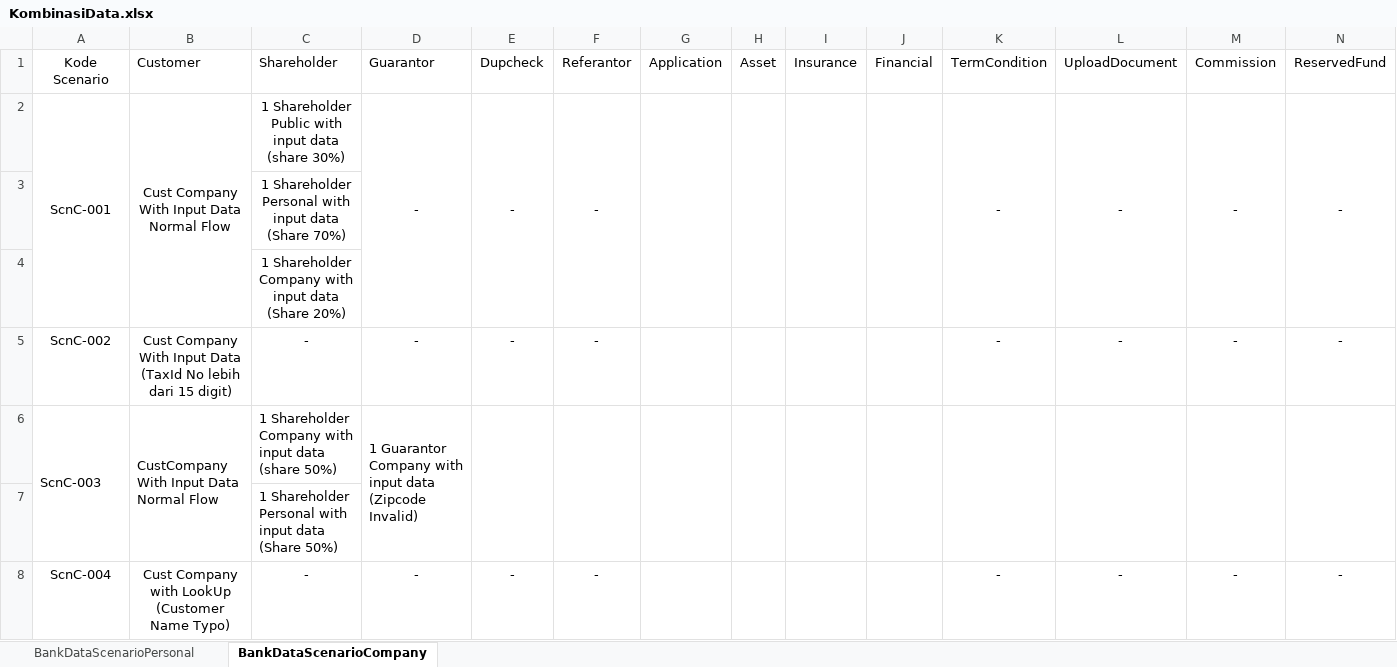
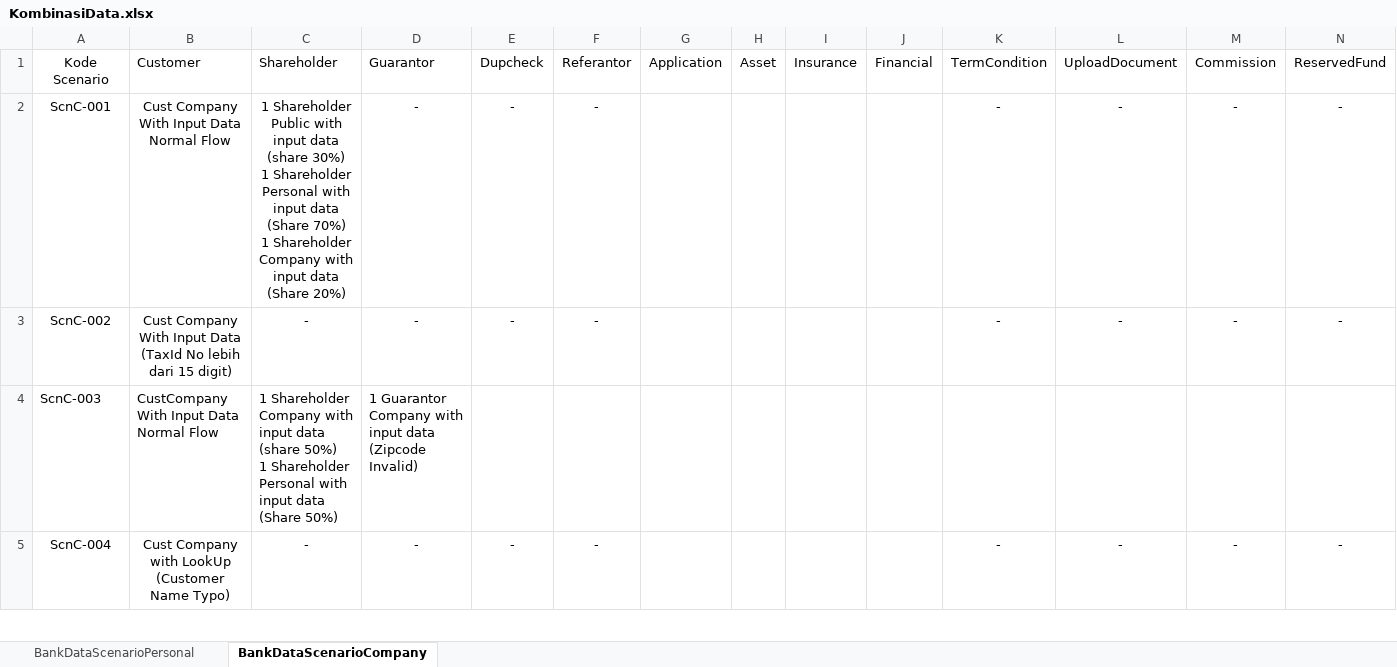
Before and after one commit to qcadins/DemoWorkflow, an Excel workbook: Excel/KombinasiData.xlsx, sheet BankDataScenarioCompany, drawn as a sheet; only a part is shown; values as stored, in another font and other column widths than the file's, no borders; removed rows and columns are numbered as before the commit, all else as after; rows hold the shown columns only; ↵ is a line break in a cell; the diff covers the shown part only; the diff names each change by its address in the sheet, - before the commit and + after, or states it on an @@ line.

Commit message:
Add files via upload

```diff
--- a/Excel/KombinasiData.xlsx (sheet BankDataScenarioCompany)
+++ b/Excel/KombinasiData.xlsx (sheet BankDataScenarioCompany)
-A2:A4 merged
-B2:B4 merged
-C2: …(share 30%)
+C2: …(share 30%) ↵ 1 Shareholder Personal with input data (Share 70%) ↵ 1 Shareholder Company with input data (Share 20%)
-D2:D4 merged
-E2:E4 merged
-F2:F4 merged
-G2:G4 merged
-H2:H4 merged
-I2:I4 merged
-J2:J4 merged
-K2:K4 merged
-L2:L4 merged
-M2:M4 merged
-N2:N4 merged
-row 3:  |  | 1 Shareholder Personal with input data (Share 70%)
-row 4:  |  | 1 Shareholder Company with input data (Share 20%)
-A6:A7 merged
-B6:B7 merged
-C4: …(share 50%)
+C4: …(share 50%) ↵ 1 Shareholder Personal with input data (Share 50%)
-D6:D7 merged
-E6:E7 merged
-F6:F7 merged
-G6:G7 merged
-H6:H7 merged
-I6:I7 merged
-J6:J7 merged
-K6:K7 merged
-L6:L7 merged
-M6:M7 merged
-N6:N7 merged
-row 7:  |  | 1 Shareholder Personal with input data (Share 50%)
```
Also changed, not shown: 7 removed rows, 47 edited cells, cell formats and merged cells elsewhere in this sheet, sheet BankDataScenarioPersonal.
